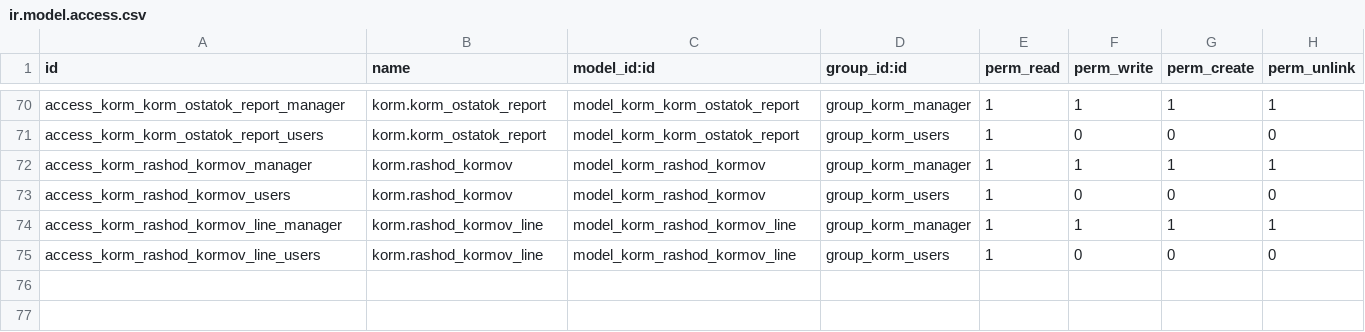
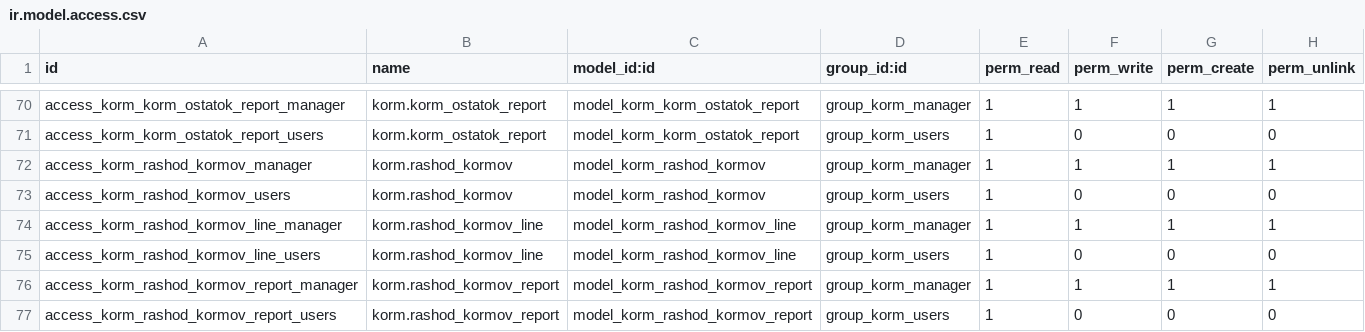
Before and after one commit to savrasovmisha/odoo-selhoz, a CSV file: addons/kormlenie/security/ir.model.access.csv, drawn as a sheet; only a part is shown, gaps mark what is left out.

```diff
--- a/addons/kormlenie/security/ir.model.access.csv
+++ b/addons/kormlenie/security/ir.model.access.csv
@@ -75 +75,3 @@ access_korm_rashod_kormov_line_manager,korm.rashod_kormov_line,model_korm_rashod
 access_korm_rashod_kormov_line_users,korm.rashod_kormov_line,model_korm_rashod_kormov_line,group_korm_users,1,0,0,0
+access_korm_rashod_kormov_report_manager,korm.rashod_kormov_report,model_korm_rashod_kormov_report,group_korm_manager,1,1,1,1
+access_korm_rashod_kormov_report_users,korm.rashod_kormov_report,model_korm_rashod_kormov_report,group_korm_users,1,0,0,0
```
Also changed, not shown: 5 other files.
